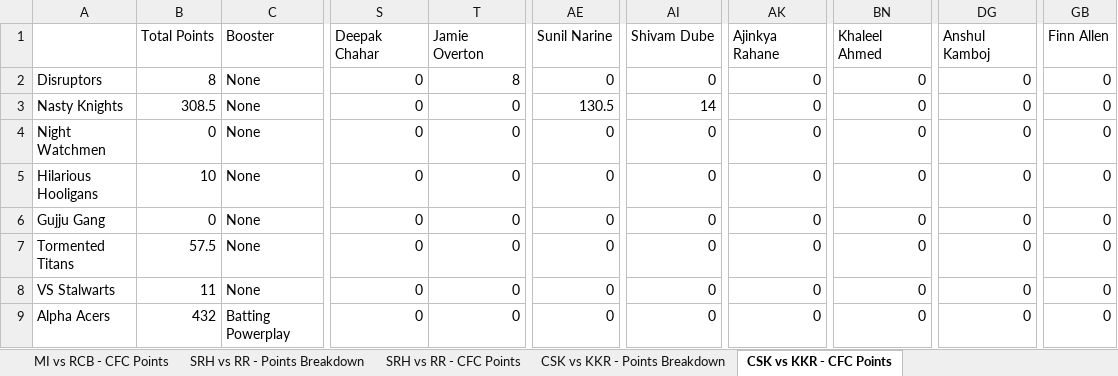
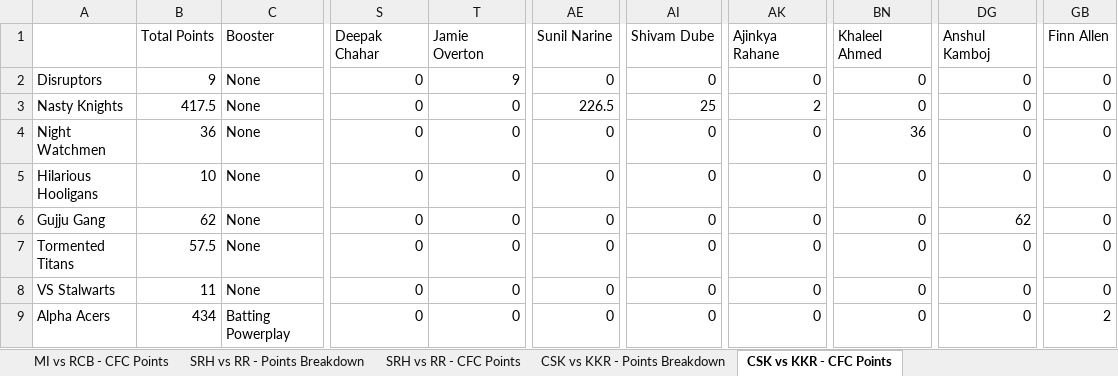
Before and after one commit to nisarg-m-shah/IPL-Fantasy-2026, an Excel workbook: CFC Fantasy League Live 2026.xlsx, sheet CSK vs KKR - CFC Points, drawn as a sheet; only a part is shown, gaps mark what is left out; values as stored, in another font and other column widths than the file's, no borders; the diff names each change by its address in the sheet, - before the commit and + after, or states it on an @@ line.

```diff
--- a/CFC Fantasy League Live 2026.xlsx (sheet CSK vs KKR - CFC Points)
+++ b/CFC Fantasy League Live 2026.xlsx (sheet CSK vs KKR - CFC Points)
-B2 (Total Points): 8
+B2 (Total Points): 9
-T2 (Jamie Overton): 8
+T2 (Jamie Overton): 9
-B3 (Total Points): 308.5
+B3 (Total Points): 417.5
-AE3 (Sunil Narine): 130.5
+AE3 (Sunil Narine): 226.5
-AI3 (Shivam Dube): 14
+AI3 (Shivam Dube): 25
-AK3 (Ajinkya Rahane): 0
+AK3 (Ajinkya Rahane): 2
-B4 (Total Points): 0
+B4 (Total Points): 36
-BN4 (Khaleel Ahmed): 0
+BN4 (Khaleel Ahmed): 36
-B6 (Total Points): 0
+B6 (Total Points): 62
-DG6 (Anshul Kamboj): 0
+DG6 (Anshul Kamboj): 62
-B9 (Total Points): 432
+B9 (Total Points): 434
-GB9 (Finn Allen): 0
+GB9 (Finn Allen): 2
```
Also changed, not shown: sheet Player Final Points, sheet CSK vs KKR - Points Breakdown, sheet Team Final Points.
